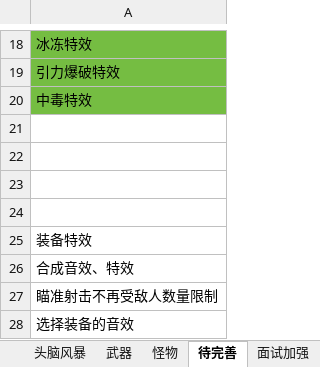
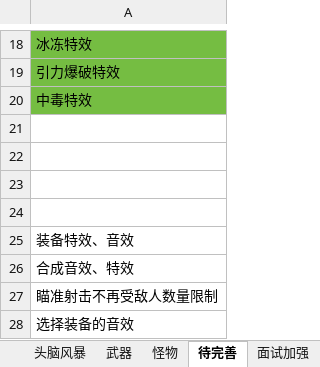
Before and after one commit to liujin-max/NeonWar, an Excel workbook: 表格/工作日志.xlsx, sheet 待完善, drawn as a sheet; only a part is shown, gaps mark what is left out; values as stored, in another font and other column widths than the file's, no borders; the diff names each change by its address in the sheet, - before the commit and + after, or states it on an @@ line.

```diff
--- a/表格/工作日志.xlsx (sheet 待完善)
+++ b/表格/工作日志.xlsx (sheet 待完善)
-A25: 装备特效
+A25: 装备特效、音效
```
Also changed, not shown: 44 other files.
